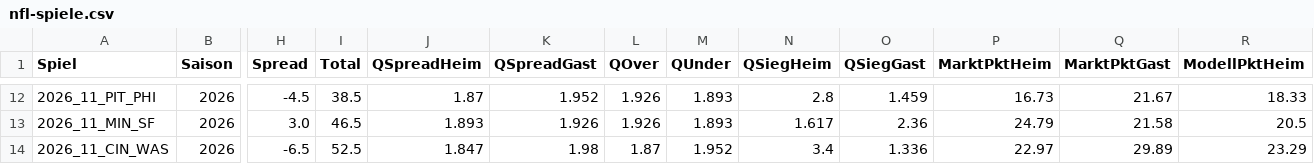
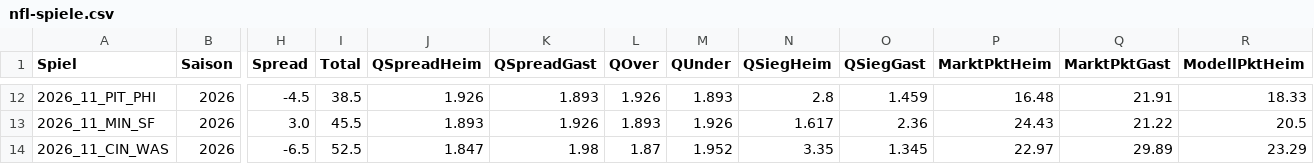
Before and after one commit to gobitodic0007-hash/Wettmodell, a CSV file: daten/nfl-spiele.csv, drawn as a sheet; only a part is shown, gaps mark what is left out; the diff covers the shown part only; the diff names each change by its address in the sheet, - before the commit and + after, or states it on an @@ line.

```diff
--- a/daten/nfl-spiele.csv
+++ b/daten/nfl-spiele.csv
-J12 (QSpreadHeim): 1.87
+J12 (QSpreadHeim): 1.926
-K12 (QSpreadGast): 1.952
+K12 (QSpreadGast): 1.893
-P12 (MarktPktHeim): 16.73
+P12 (MarktPktHeim): 16.48
-Q12 (MarktPktGast): 21.67
+Q12 (MarktPktGast): 21.91
-I13 (Total): 46.5
+I13 (Total): 45.5
-L13 (QOver): 1.926
+L13 (QOver): 1.893
-M13 (QUnder): 1.893
+M13 (QUnder): 1.926
-P13 (MarktPktHeim): 24.79
+P13 (MarktPktHeim): 24.43
-Q13 (MarktPktGast): 21.58
+Q13 (MarktPktGast): 21.22
-N14 (QSiegHeim): 3.4
+N14 (QSiegHeim): 3.35
-O14 (QSiegGast): 1.336
+O14 (QSiegGast): 1.345
```
Also changed, not shown: 32 edited cells elsewhere in this file, daten/nfl-linien.csv, daten/nfl-td.csv.
